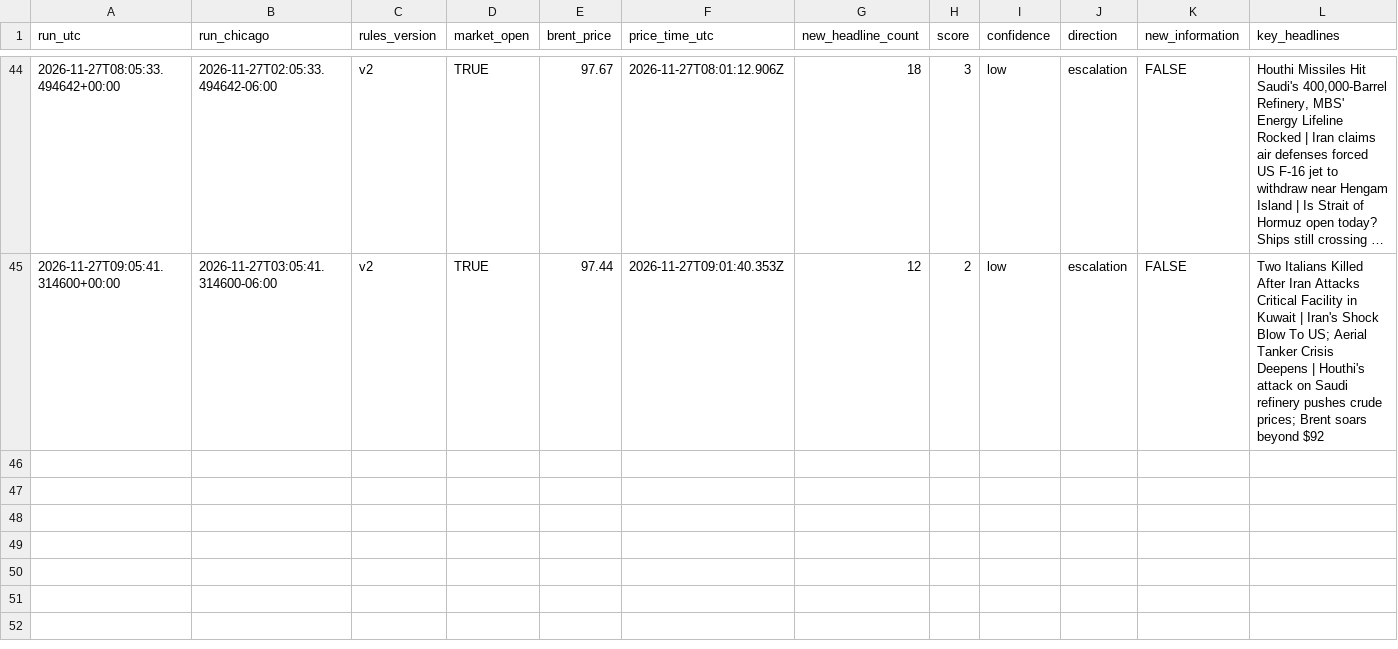
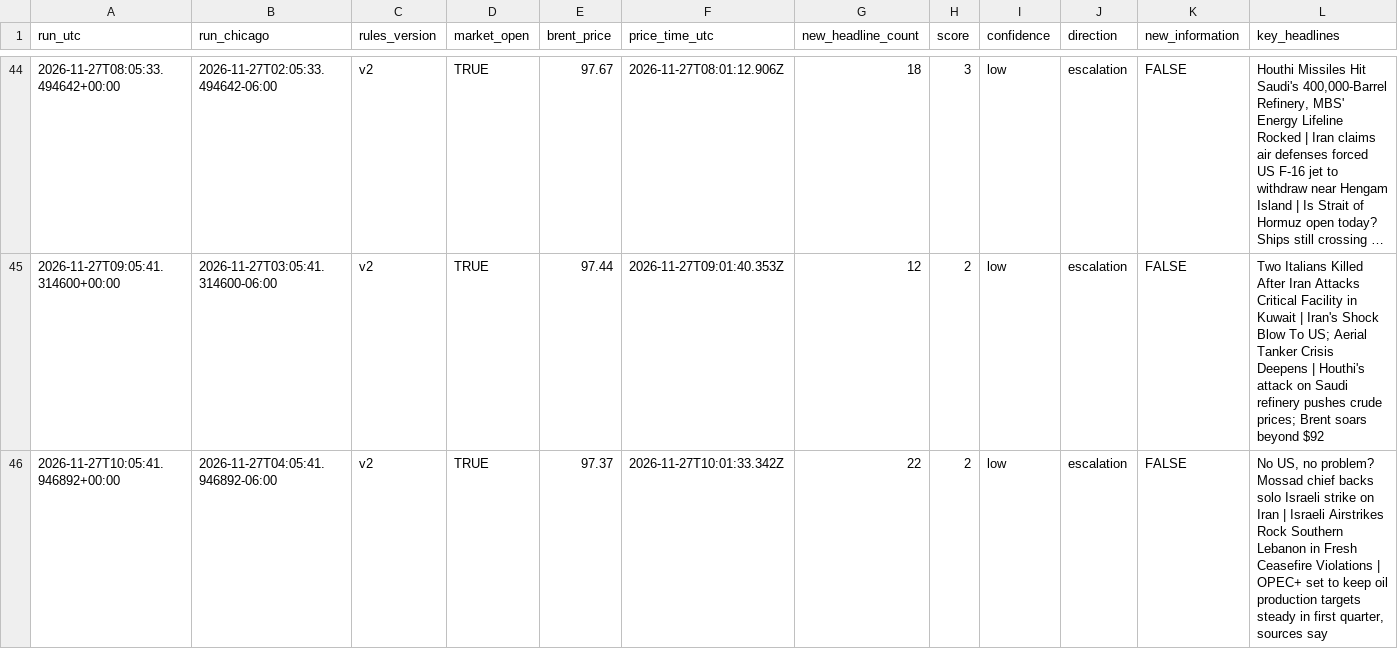
Before and after one commit to beausiff/Oil-signal-logger, a CSV file: backup/signals_b.csv, drawn as a sheet; only a part is shown, gaps mark what is left out; long unchanged cells end in …; rows hold the shown columns only; the diff names each change by its address in the sheet, - before the commit and + after, or states it on an @@ line.

```diff
--- a/backup/signals_b.csv
+++ b/backup/signals_b.csv
+row 46: 2026-11-27T10:05:41.946892+00:00 | 2026-11-27T04:05:41.946892-06:00 | v2 | TRUE | 97.37 | 2026-11-27T10:01:33.342Z | 22 | 2 | low | escalation | FALSE | No US, no problem? Mossad chief backs solo Israeli strike on Iran | Israeli Airstrikes Rock Southern Lebanon in Fresh Ceasefire Violations | OPEC+ set to keep oil production targets steady in first quarter, sources say
```
Also changed, not shown: backup/context.csv, backup/feed_b_state.csv, 5 other files.
